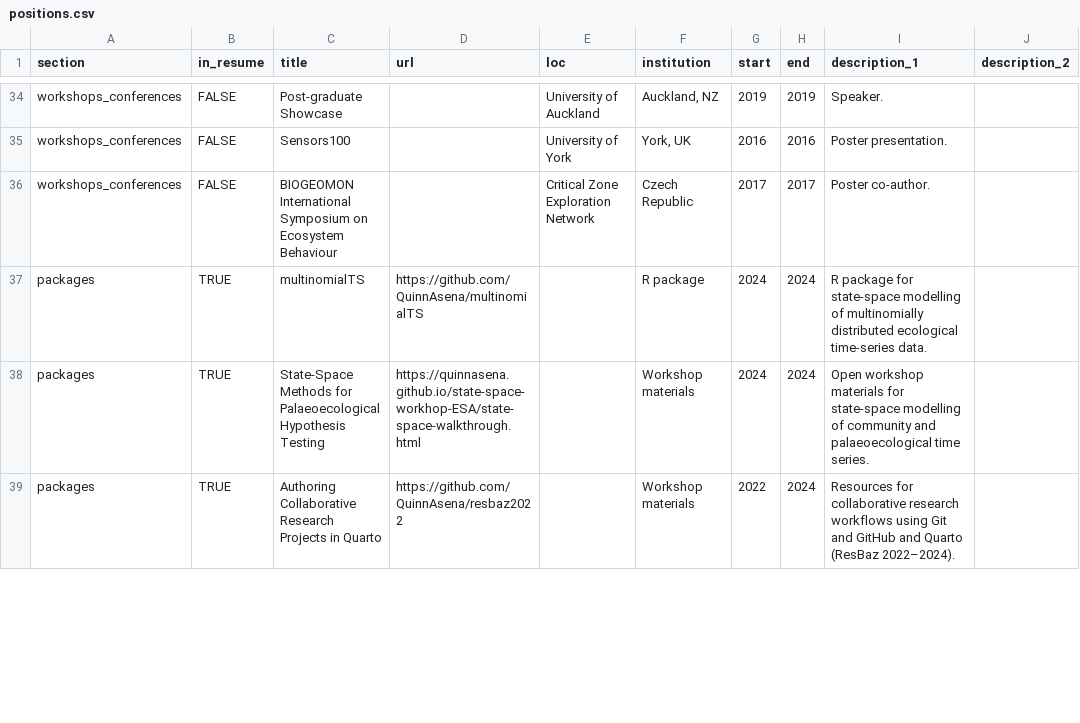
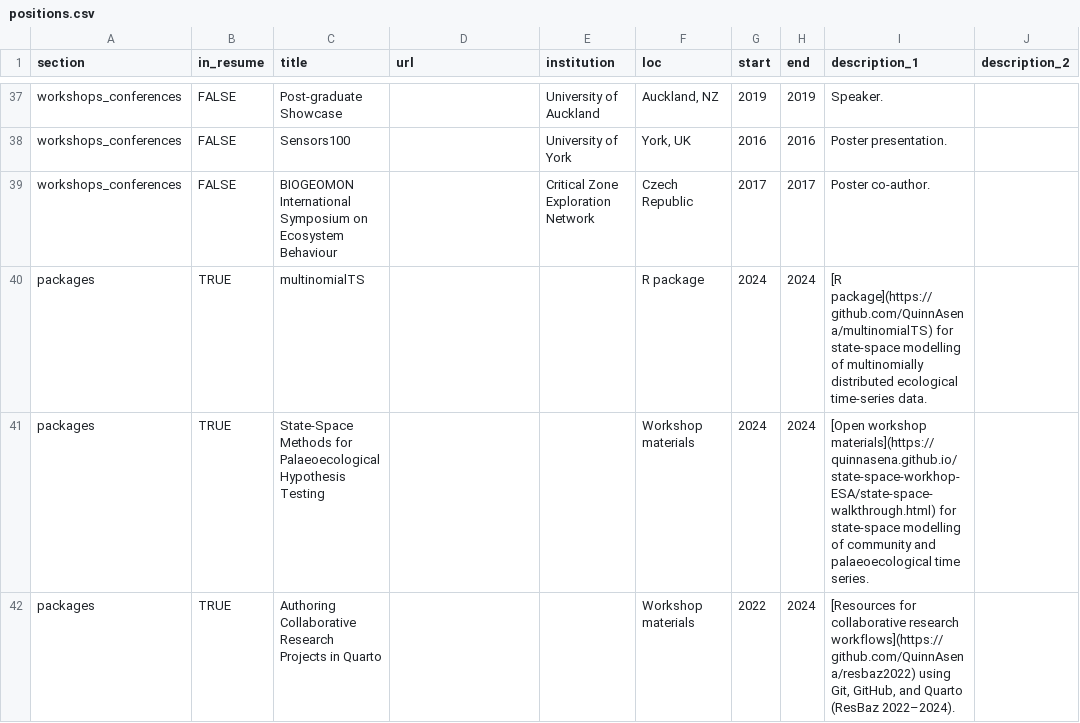
Before and after one commit to QuinnAsena/CV-typst, a CSV file: csvs/positions.csv, drawn as a sheet; only a part is shown, gaps mark what is left out; addresses are those after the commit; the diff covers the shown part only; the diff names each change by its address in the sheet, - before the commit and + after, or states it on an @@ line.

```diff
--- a/csvs/positions.csv
+++ b/csvs/positions.csv
-E1: loc
+E1: institution
-F1: institution
+F1: loc
-D40 (url): https://github.com/QuinnAsena/multinomialTS
+D40 (url): (empty)
-I40 (description_1): R package for state-space…
+I40 (description_1): [R package](https://github.com/QuinnAsena/multinomialTS) for state-space…
-D41 (url): https://quinnasena.github.io/state-space-workhop-ESA/state-space-walkthrough.html
+D41 (url): (empty)
-I41 (description_1): Open workshop materials for state-space…
+I41 (description_1): [Open workshop materials](https://quinnasena.github.io/state-space-workhop-ESA/state-space-walkthrough.html) for state-space…
-D42 (url): https://github.com/QuinnAsena/resbaz2022
+D42 (url): (empty)
-I42 (description_1): Resources for collaborative research workflows using Git and GitHub and Quarto…
+I42 (description_1): [Resources for collaborative research workflows](https://github.com/QuinnAsena/resbaz2022) using Git, GitHub, and Quarto…
```
Also changed, not shown: 3 added rows and 6 edited cells elsewhere in this file, csvs/publications.csv, 5 other files.
